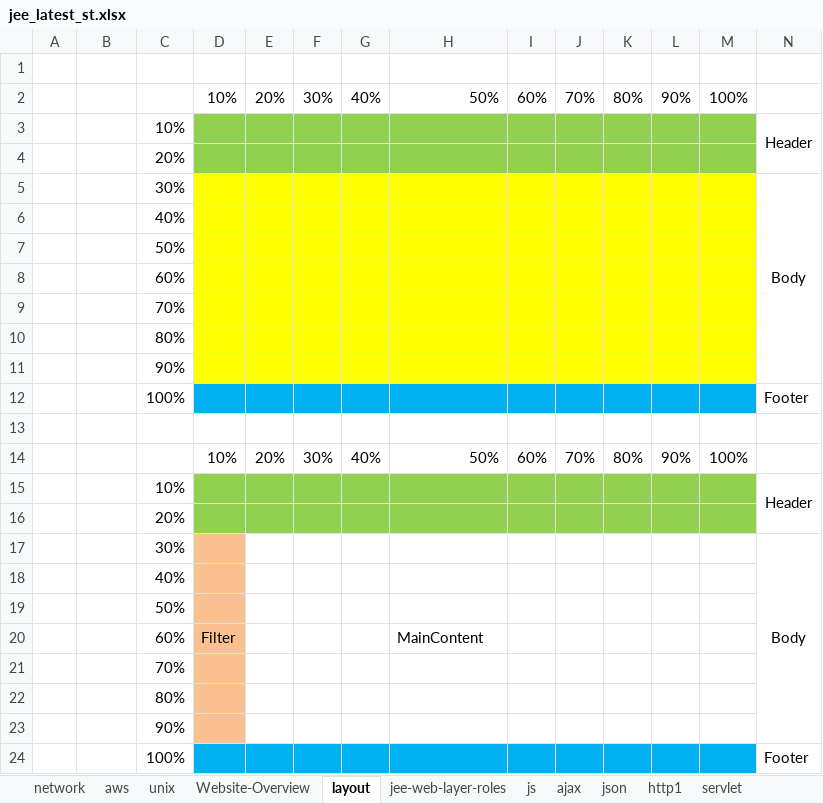
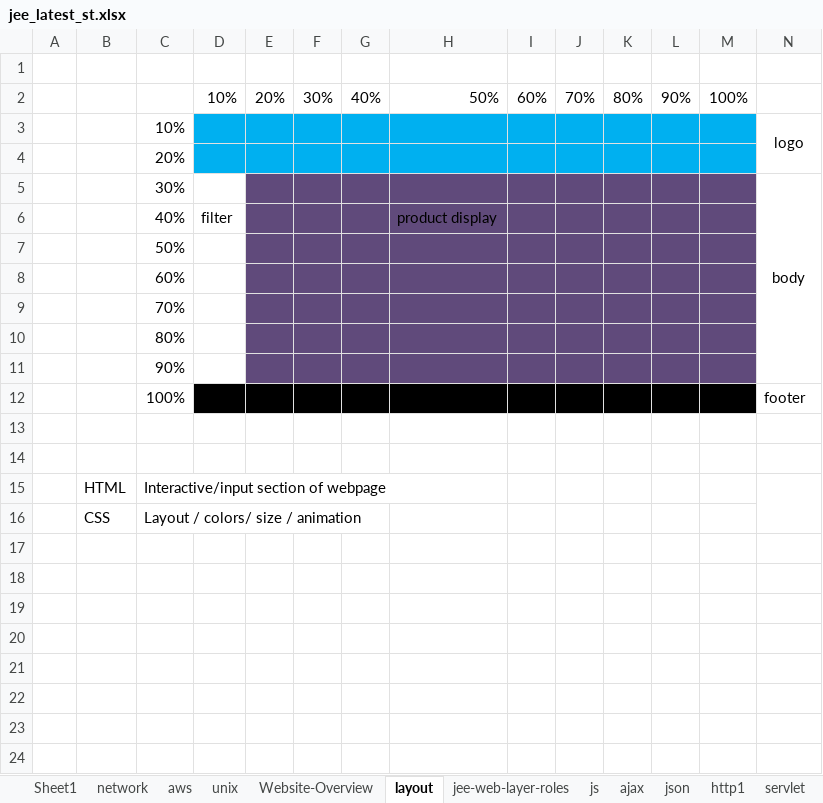
Before and after one commit to thinkcodegravity/jeemar, an Excel workbook: jee_latest_st.xlsx, sheet layout, drawn as a sheet; only a part is shown; values as stored, in another font and other column widths than the file's, no borders; removed rows and columns are numbered as before the commit, all else as after; rows hold the shown columns only; the diff names each change by its address in the sheet, - before the commit and + after, or states it on an @@ line.

```diff
--- a/jee_latest_st.xlsx (sheet layout)
+++ b/jee_latest_st.xlsx (sheet layout)
+sheet tab: Sheet1
-row 3:  |  | 10% |  |  |  |  |  |  |  |  |  |  | Header
+row 3:  |  | 10% |  |  |  |  |  |  |  |  |  |  | logo
-D4:M4 fill: #92D050
+D4:M4 fill: #00B0F0
-D5 fill: #FFFF00
+D5 fill: none
-E5:M5 fill: #FFFF00
+E5:M5 fill: #604A7B
-N5: Body
+N5: body
-row 6:  |  | 40%
+row 6:  |  | 40% | filter |  |  |  | product display
-D7:D11 fill: #FFFF00
+D7:D11 fill: none
-E7:M11 fill: #FFFF00
+E7:M11 fill: #604A7B
-D12:M12 fill: #00B0F0
+D12:M12 fill: #000000
-N12: Footer
+N12: footer
-row 14:  |  |  | 10% | 20% | 30% | 40% | 50% | 60% | 70% | 80% | 90% | 100%
+row 14: (empty)
-row 15:  |  | 10% |  |  |  |  |  |  |  |  |  |  | Header
-row 16:  |  | 20%
-row 17:  |  | 30% |  |  |  |  |  |  |  |  |  |  | Body
-row 18:  |  | 40%
-row 19:  |  | 50%
-row 20:  |  | 60% | Filter |  |  |  | MainContent
-row 21:  |  | 70%
-row 22:  |  | 80%
-row 23:  |  | 90%
-row 24:  |  | 100% |  |  |  |  |  |  |  |  |  |  | Footer
+row 15:  | HTML | Interactive/input section of webpage
+row 16:  | CSS | Layout / colors/ size / animation
```
Also changed, not shown: 1 other file.
